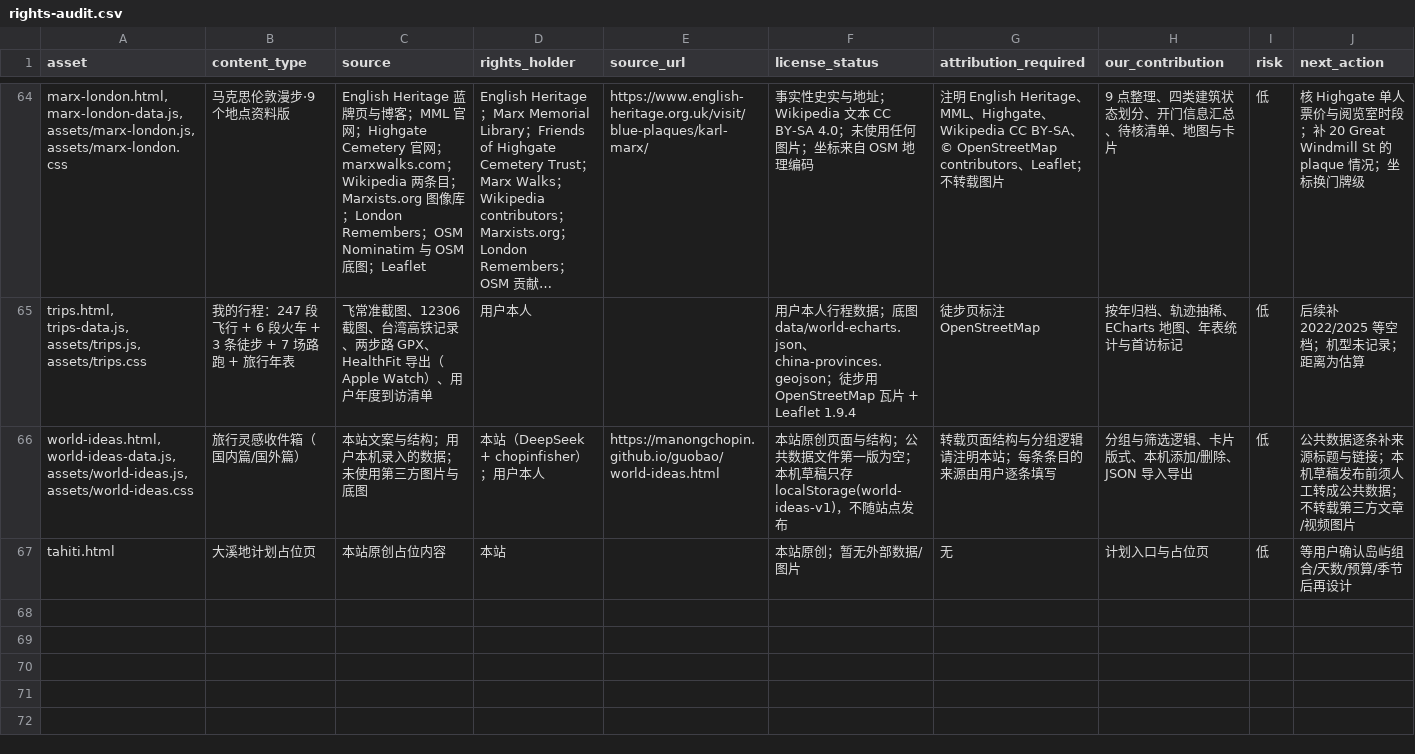
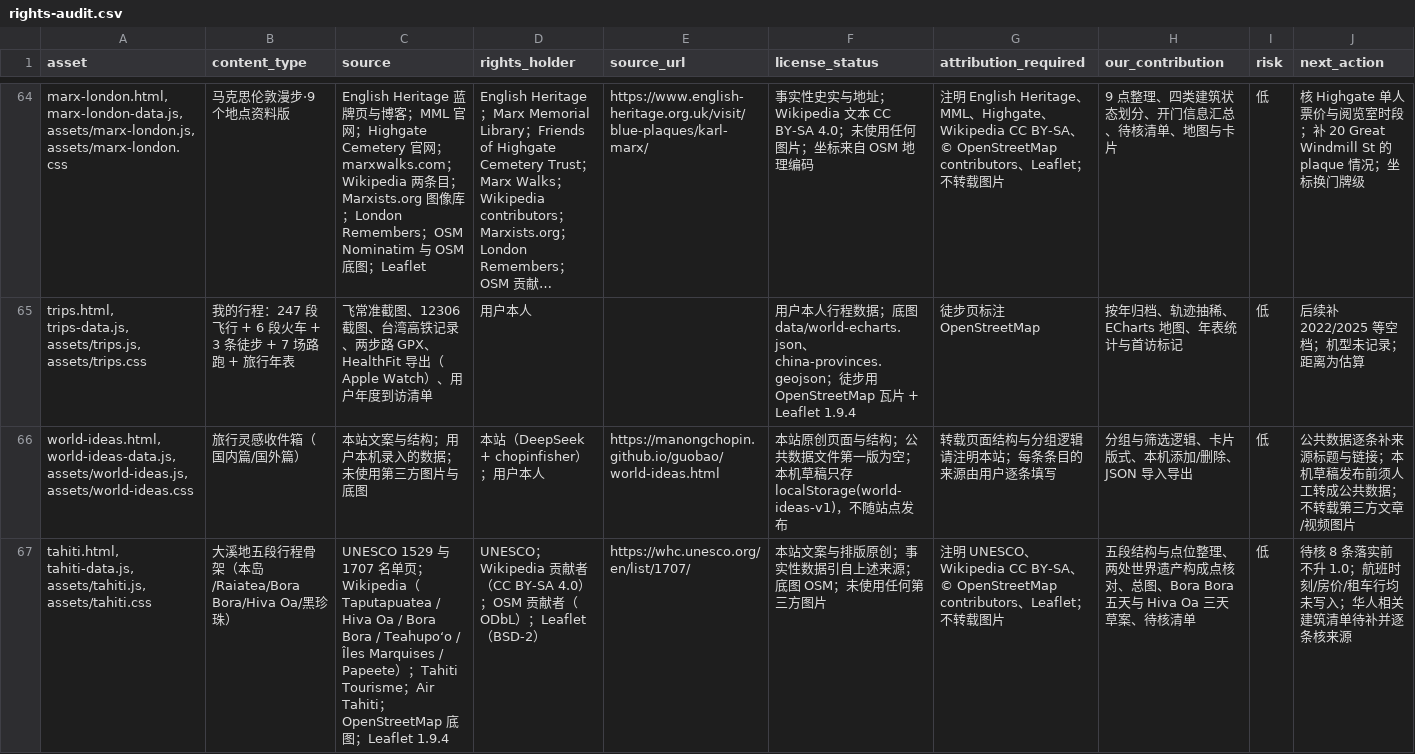
Before and after one commit to manongchopin/guobao, a CSV file: rights-audit.csv, drawn as a sheet; only a part is shown, gaps mark what is left out; long unchanged cells end in …; removed rows and columns are numbered as before the commit, all else as after; the diff names each change by its address in the sheet, - before the commit and + after, or states it on an @@ line.

Commit message:
Build Tahiti five-leg plan page

```diff
--- a/rights-audit.csv
+++ b/rights-audit.csv
-row 67: tahiti.html | 大溪地计划占位页 | 本站原创占位内容 | 本站 |  | 本站原创；暂无外部数据/图片 | 无 | 计划入口与占位页 | 低 | 等用户确认岛屿组合/天数/预算/季节后再设计
+row 67: tahiti.html, tahiti-data.js, assets/tahiti.js, assets/tahiti.css | 大溪地五段行程骨架（本岛/Raiatea/Bora Bora/Hiva Oa/黑珍珠） | UNESCO 1529 与 1707 名单页；Wikipedia（Taputapuatea / Hiva Oa / Bora Bora / Teahupoʻo / Îles Marquises / Papeete）；Tahiti Tourisme；Air Tahiti；OpenStreetMap 底图；Leaflet 1.9.4 | UNESCO；Wikipedia 贡献者（CC BY-SA 4.0）；OSM 贡献者（ODbL）；Leaflet（BSD-2） | https://whc.unesco.org/en/list/1707/ | 本站文案与排版原创；事实性数据引自上述来源；底图 OSM；未使用任何第三方图片 | 注明 UNESCO、Wikipedia CC BY-SA、© OpenStreetMap contributors、Leaflet；不转载图片 | 五段结构与点位整理、两处世界遗产构成点核对、总图、Bora Bora 五天与 Hiva Oa 三天草案、待核清单 | 低 | 待核 8 条落实前不升 1.0；航班时刻/房价/租车行均未写入；华人相关建筑清单待补并逐条核来源
```
Also changed, not shown: 7 other files.
